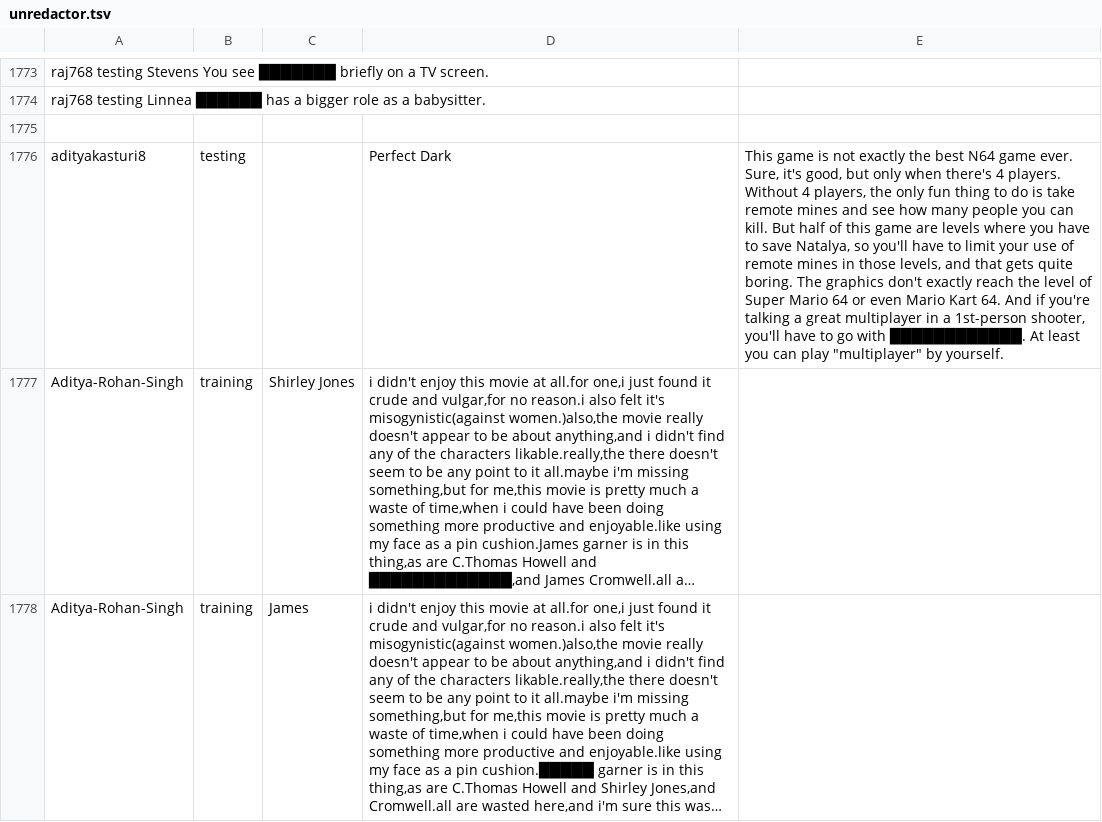
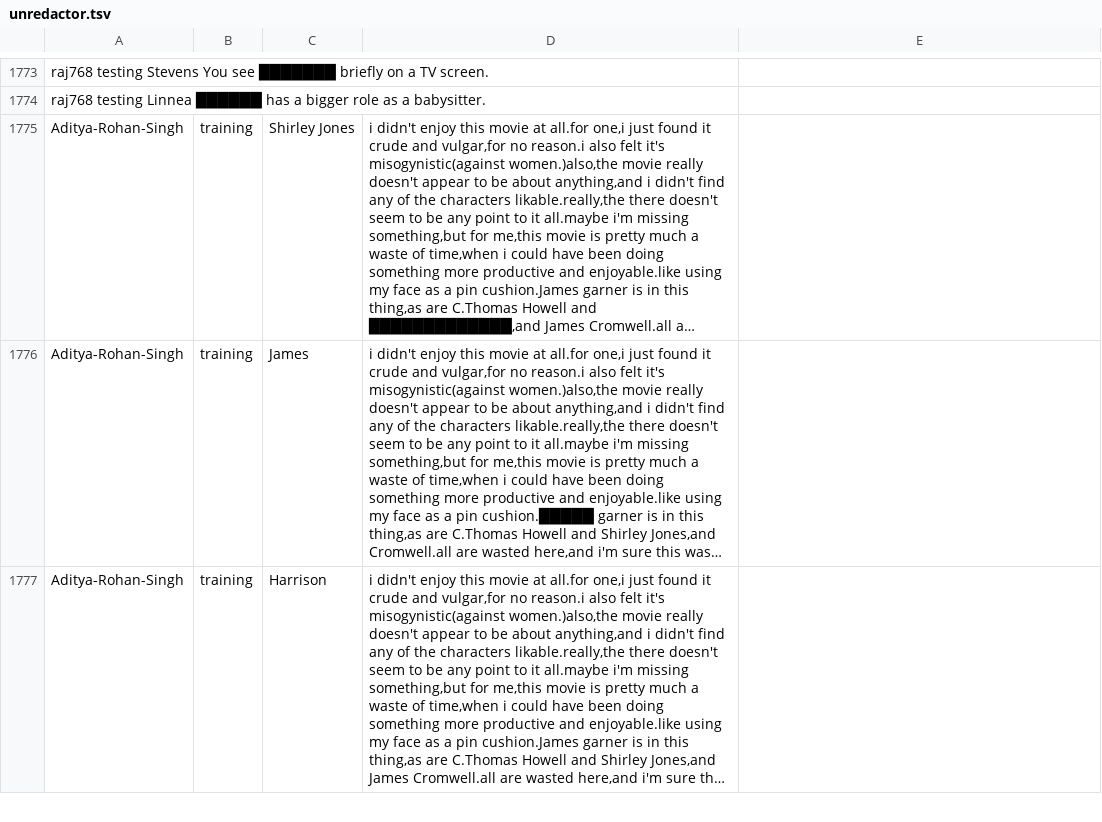
Before and after one commit to cegme/cs5293sp22, a TSV file: unredactor.tsv, drawn as a sheet; only a part is shown, gaps mark what is left out; the shorter side is filled out with more unchanged rows; long unchanged cells end in …; the diff names each change by its address in the sheet, - before the commit and + after, or states it on an @@ line.

Commit message:
Update unredactor.tsv

```diff
--- a/unredactor.tsv
+++ b/unredactor.tsv
-row 1775: (empty)
-row 1776: adityakasturi8 | testing |  | Perfect Dark | This game is not exactly the best N64 game ever. Sure, it's good, but only when there's 4 players. Without 4 players, the only fun thing to do is take remote mines and see how many people you can kill. But half of this game are levels where you have to save Natalya, so you'll have to limit your use of remote mines in those levels, and that gets quite boring. The graphics don't exactly reach the level of Super Mario 64 or even Mario Kart 64. And if you're talking a great multiplayer in a 1st-person shooter, you'll have to go with ████████████. At least you can play "multiplayer" by yourself.
```
